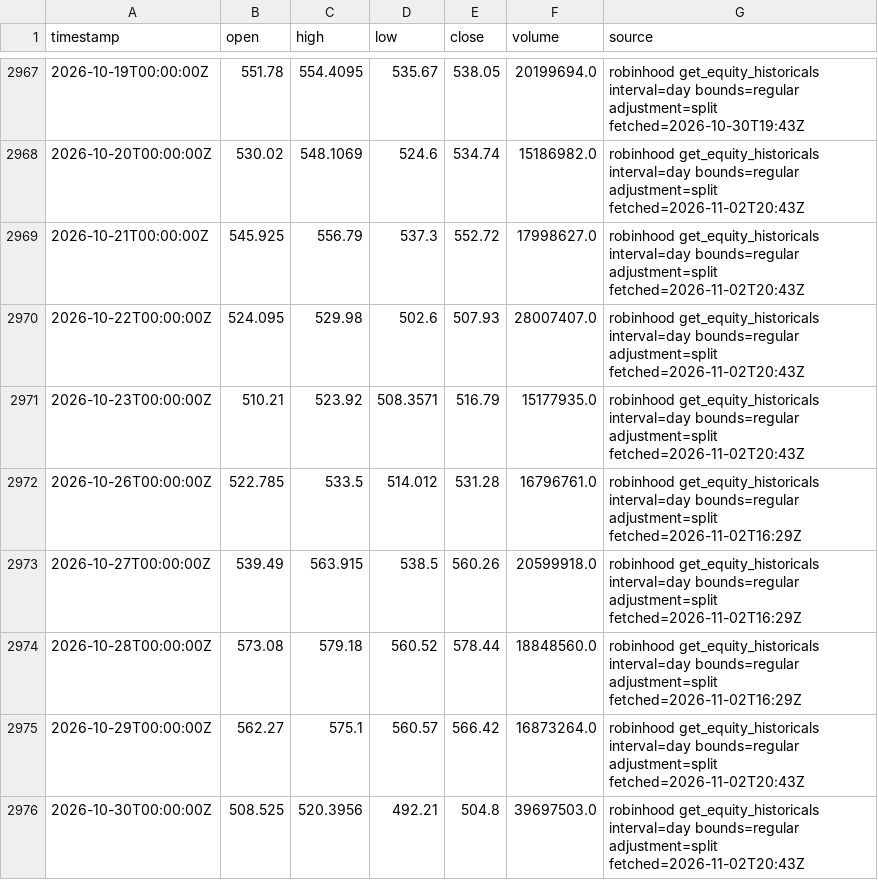
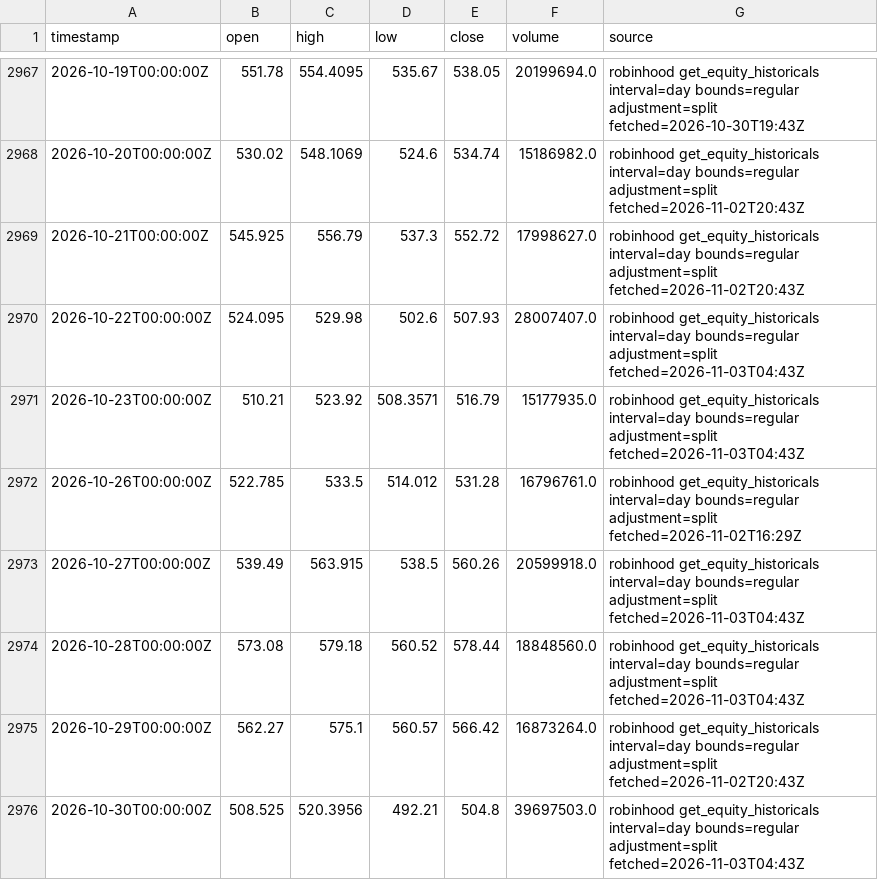
Before and after one commit to ashleyymcquestion/claude-trade, a CSV file: data/bars/AMD.csv, drawn as a sheet; only a part is shown, gaps mark what is left out.

```diff
--- a/data/bars/AMD.csv
+++ b/data/bars/AMD.csv
@@ -2969,8 +2969,8 @@ timestamp,open,high,low,close,volume,source
 2026-10-21T00:00:00Z,545.925,556.79,537.3,552.72,17998627.0,robinhood get_equity_historicals interval=day bounds=regular adjustment=split fetched=2026-11-02T20:43Z
-2026-10-22T00:00:00Z,524.095,529.98,502.6,507.93,28007407.0,robinhood get_equity_historicals interval=day bounds=regular adjustment=split fetched=2026-11-02T20:43Z
-2026-10-23T00:00:00Z,510.21,523.92,508.3571,516.79,15177935.0,robinhood get_equity_historicals interval=day bounds=regular adjustment=split fetched=2026-11-02T20:43Z
+2026-10-22T00:00:00Z,524.095,529.98,502.6,507.93,28007407.0,robinhood get_equity_historicals interval=day bounds=regular adjustment=split fetched=2026-11-03T04:43Z
+2026-10-23T00:00:00Z,510.21,523.92,508.3571,516.79,15177935.0,robinhood get_equity_historicals interval=day bounds=regular adjustment=split fetched=2026-11-03T04:43Z
 2026-10-26T00:00:00Z,522.785,533.5,514.012,531.28,16796761.0,robinhood get_equity_historicals interval=day bounds=regular adjustment=split fetched=2026-11-02T16:29Z
-2026-10-27T00:00:00Z,539.49,563.915,538.5,560.26,20599918.0,robinhood get_equity_historicals interval=day bounds=regular adjustment=split fetched=2026-11-02T16:29Z
-2026-10-28T00:00:00Z,573.08,579.18,560.52,578.44,18848560.0,robinhood get_equity_historicals interval=day bounds=regular adjustment=split fetched=2026-11-02T16:29Z
+2026-10-27T00:00:00Z,539.49,563.915,538.5,560.26,20599918.0,robinhood get_equity_historicals interval=day bounds=regular adjustment=split fetched=2026-11-03T04:43Z
+2026-10-28T00:00:00Z,573.08,579.18,560.52,578.44,18848560.0,robinhood get_equity_historicals interval=day bounds=regular adjustment=split fetched=2026-11-03T04:43Z
 2026-10-29T00:00:00Z,562.27,575.1,560.57,566.42,16873264.0,robinhood get_equity_historicals interval=day bounds=regular adjustment=split fetched=2026-11-02T20:43Z
-2026-10-30T00:00:00Z,508.525,520.3956,492.21,504.8,39697503.0,robinhood get_equity_historicals interval=day bounds=regular adjustment=split fetched=2026-11-02T20:43Z
+2026-10-30T00:00:00Z,508.525,520.3956,492.21,504.8,39697503.0,robinhood get_equity_historicals interval=day bounds=regular adjustment=split fetched=2026-11-03T04:43Z
```
Also changed, not shown: data/bars/NVDA.csv, data/bars/PLTR.csv, 5 other files.
